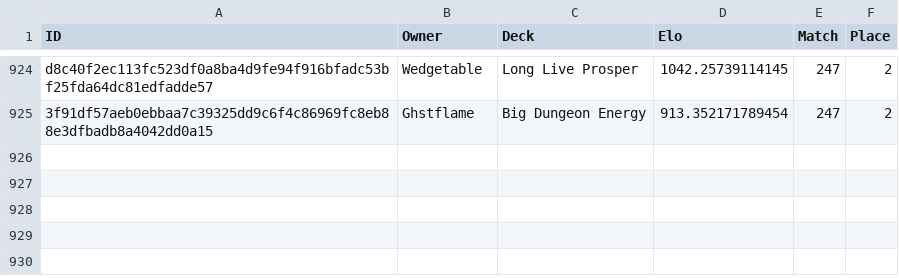
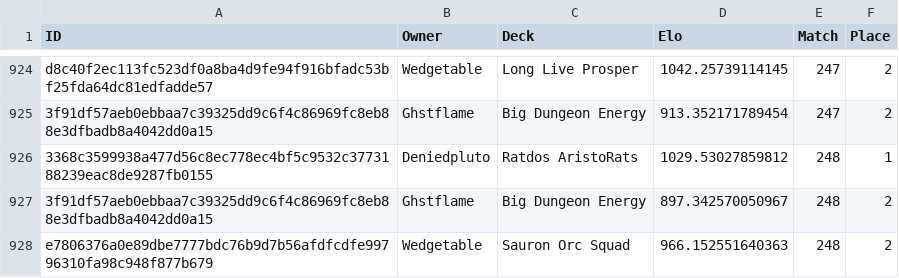
Before and after one commit to Deniedpluto/MTG-Battle-Logger, a CSV file: Commander History.csv, drawn as a sheet; only a part is shown, gaps mark what is left out.

Commit message:
Updated data match 248

```diff
--- a/Commander History.csv
+++ b/Commander History.csv
@@ -925 +925,4 @@ d8c40f2ec113fc523df0a8ba4d9fe94f916bfadc53bf25fda64dc81edfadde57,Wedgetable,Long
 3f91df57aeb0ebbaa7c39325dd9c6f4c86969fc8eb88e3dfbadb8a4042dd0a15,Ghstflame,Big Dungeon Energy,913.352171789454,247,2
+3368c3599938a477d56c8ec778ec4bf5c9532c3773188239eac8de9287fb0155,Deniedpluto,Ratdos AristoRats,1029.53027859812,248,1
+3f91df57aeb0ebbaa7c39325dd9c6f4c86969fc8eb88e3dfbadb8a4042dd0a15,Ghstflame,Big Dungeon Energy,897.342570050967,248,2
+e7806376a0e89dbe7777bdc76b9d7b56afdfcdfe99796310fa98c948f877b679,Wedgetable,Sauron Orc Squad,966.152551640363,248,2
```
Also changed, not shown: Commander Decks.csv, CommanderDecksWRA.csv, 1 other file.
